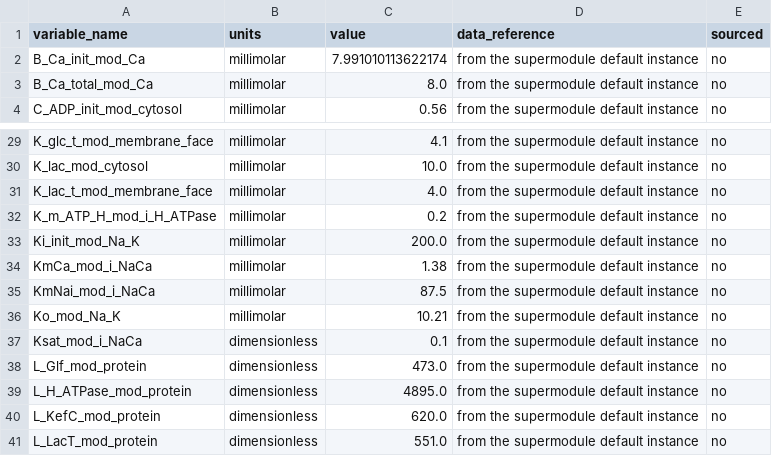
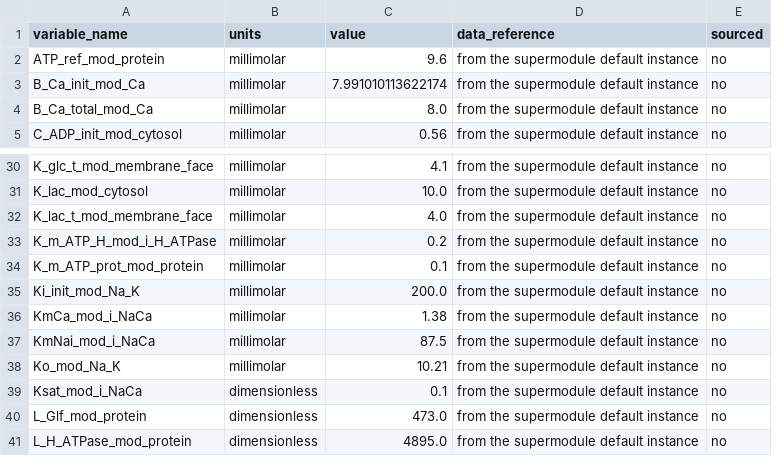
Before and after one commit to FinbarArgus/AdaptOrDeity, a CSV file: content/assembled/prokaryote/versions/fermenter/instances/default/default_parameters.csv, drawn as a sheet; only a part is shown, gaps mark what is left out; the shorter side is filled out with more unchanged rows.

```diff
--- a/content/assembled/prokaryote/versions/fermenter/instances/default/default_parameters.csv
+++ b/content/assembled/prokaryote/versions/fermenter/instances/default/default_parameters.csv
@@ -1,2 +1,3 @@
 variable_name,units,value,data_reference,sourced
+ATP_ref_mod_protein,millimolar,9.6,from the supermodule default instance,no
 B_Ca_init_mod_Ca,millimolar,7.991010113622174,from the supermodule default instance,no
@@ -32,2 +33,3 @@ K_lac_t_mod_membrane_face,millimolar,4.0,from the supermodule default instance,n
 K_m_ATP_H_mod_i_H_ATPase,millimolar,0.2,from the supermodule default instance,no
+K_m_ATP_prot_mod_protein,millimolar,0.1,from the supermodule default instance,no
 Ki_init_mod_Na_K,millimolar,200.0,from the supermodule default instance,no
```
Also changed, not shown: content/assembled/prokaryote/versions/fermenter/instances/famine/famine_parameters.csv, 13 other files.
